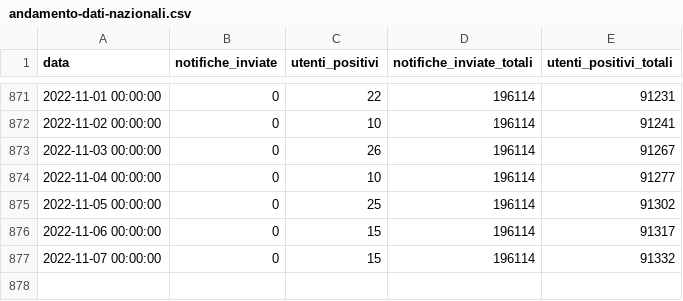
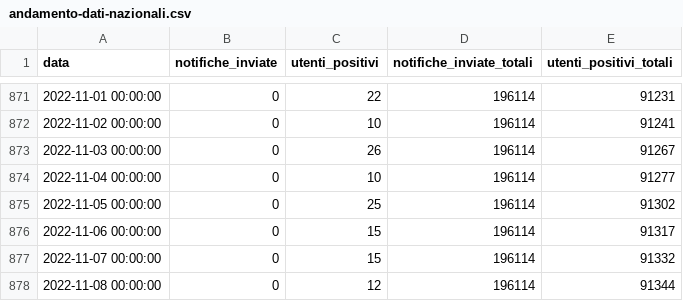
Before and after one commit to immuni-app/immuni-dashboard-data, a CSV file: dati/andamento-dati-nazionali.csv, drawn as a sheet; only a part is shown, gaps mark what is left out.

```diff
--- a/dati/andamento-dati-nazionali.csv
+++ b/dati/andamento-dati-nazionali.csv
@@ -877 +877,2 @@ data,notifiche_inviate,utenti_positivi,notifiche_inviate_totali,utenti_positivi_
 2022-11-07 00:00:00,0,15,196114,91332
+2022-11-08 00:00:00,0,12,196114,91344
```
Also changed, not shown: 1 other file.
